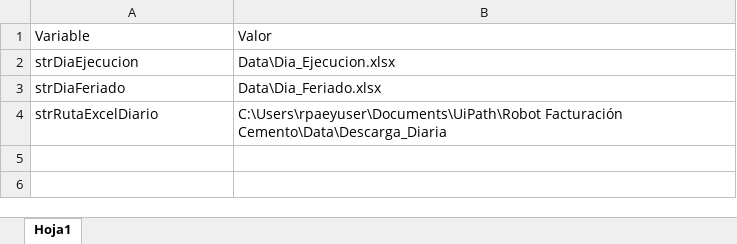
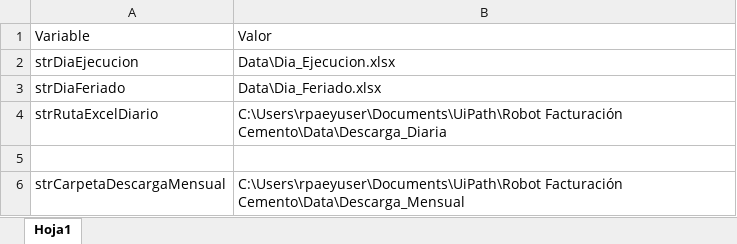
Before and after one commit to BenCruzSar95/uipathunacem, an Excel workbook: Robot Facturación Cemento/Data/Config.xlsx, sheet Hoja1, drawn as a sheet; values as stored, in another font and other column widths than the file's, no borders; the diff names each change by its address in the sheet, - before the commit and + after, or states it on an @@ line.

```diff
--- a/Robot Facturación Cemento/Data/Config.xlsx (sheet Hoja1)
+++ b/Robot Facturación Cemento/Data/Config.xlsx (sheet Hoja1)
+row 5: (empty)
+row 6: strCarpetaDescargaMensual | C:\Users\rpaeyuser\Documents\UiPath\Robot Facturación Cemento\Data\Descarga_Mensual
```
Also changed, not shown: Robot Facturación Cemento/Data/Descarga_Diaria/ZSD003Diario_21_08_2022.XLSX, Robot Facturación Cemento/Data/Dia_Ejecucion.xlsx, 51 other files.
